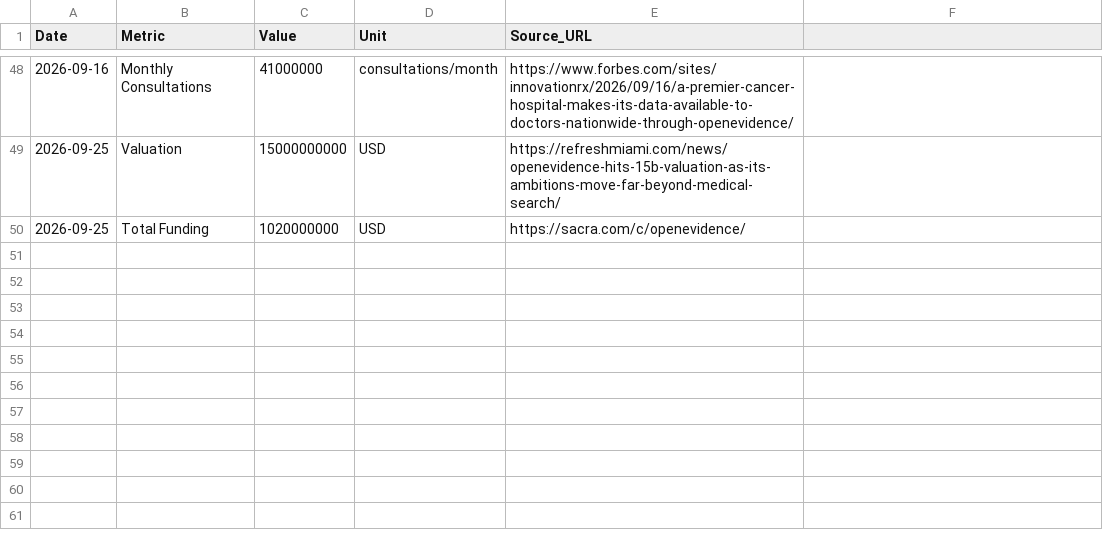
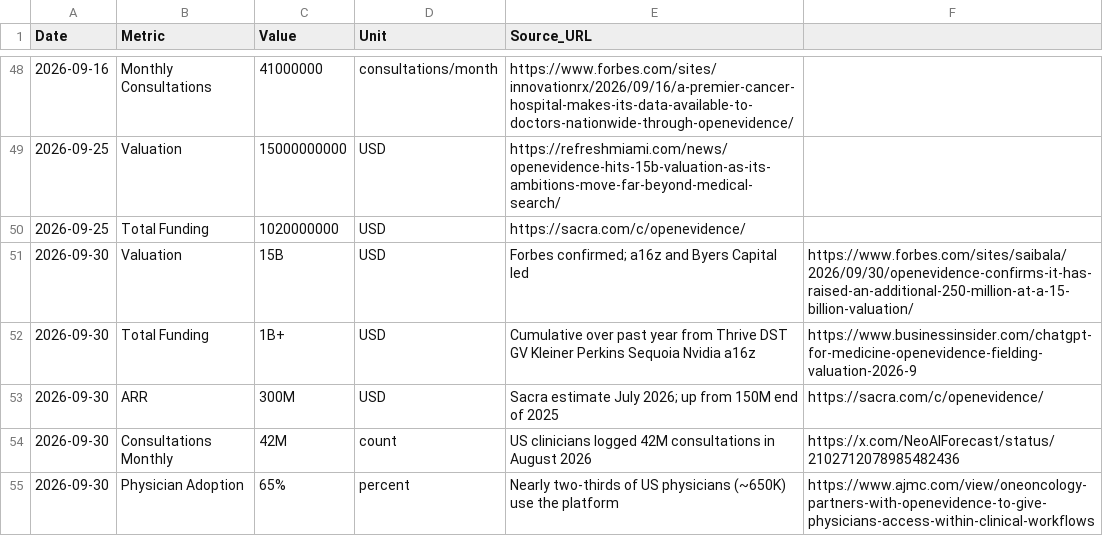
Before and after one commit to vivmuk/OpenEvidence, a CSV file: data/metrics.csv, drawn as a sheet; only a part is shown, gaps mark what is left out; the diff names each change by its address in the sheet, - before the commit and + after, or states it on an @@ line.

```diff
--- a/data/metrics.csv
+++ b/data/metrics.csv
+row 51: 2026-09-30 | Valuation | 15B | USD | Forbes confirmed; a16z and Byers Capital led | https://www.forbes.com/sites/saibala/2026/09/30/openevidence-confirms-it-has-raised-an-additional-250-million-at-a-15-billion-valuation/
+row 52: 2026-09-30 | Total Funding | 1B+ | USD | Cumulative over past year from Thrive DST GV Kleiner Perkins Sequoia Nvidia a16z | https://www.businessinsider.com/chatgpt-for-medicine-openevidence-fielding-valuation-2026-9
+row 53: 2026-09-30 | ARR | 300M | USD | Sacra estimate July 2026; up from 150M end of 2025 | https://sacra.com/c/openevidence/
+row 54: 2026-09-30 | Consultations Monthly | 42M | count | US clinicians logged 42M consultations in August 2026 | https://x.com/NeoAIForecast/status/2102712078985482436
+row 55: 2026-09-30 | Physician Adoption | 65% | percent | Nearly two-thirds of US physicians (~650K) use the platform | https://www.ajmc.com/view/oneoncology-partners-with-openevidence-to-give-physicians-access-within-clinical-workflows
```
Also changed, not shown: data/competitors.csv, data/global_landscape.csv, 6 other files.
